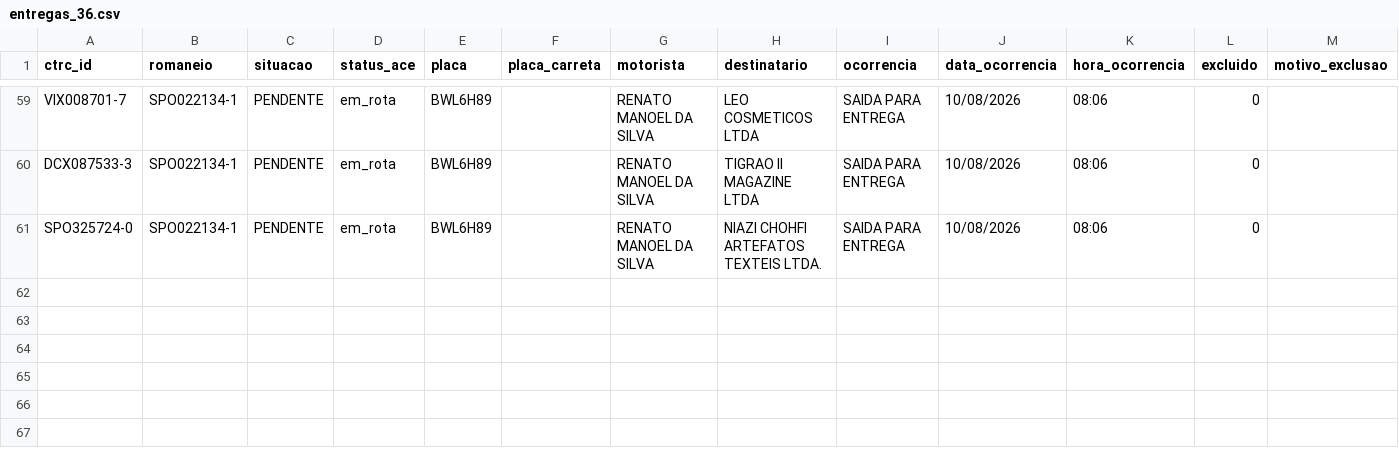
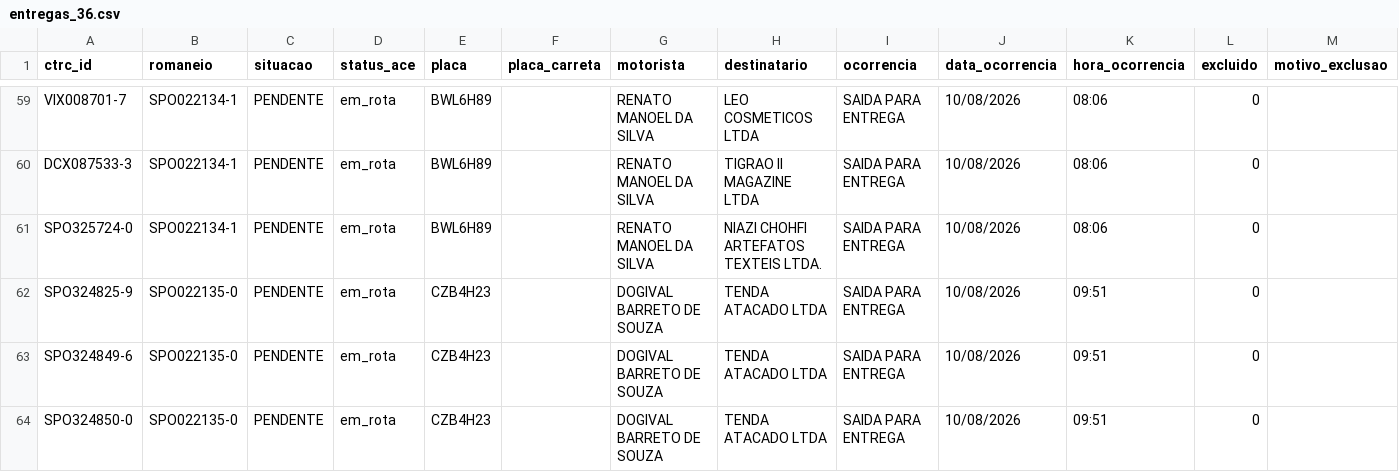
Before and after one commit to binhotransportes15/coletas-ace, a CSV file: dashboard/data/entregas_36.csv, drawn as a sheet; only a part is shown, gaps mark what is left out.

```diff
--- a/dashboard/data/entregas_36.csv
+++ b/dashboard/data/entregas_36.csv
@@ -61 +61,4 @@ DCX087533-3,SPO022134-1,PENDENTE,em_rota,BWL6H89,,RENATO MANOEL DA SILVA,TIGRAO
 SPO325724-0,SPO022134-1,PENDENTE,em_rota,BWL6H89,,RENATO MANOEL DA SILVA,NIAZI CHOHFI ARTEFATOS TEXTEIS LTDA.,SAIDA PARA ENTREGA,10/08/2026,08:06,0,
+SPO324825-9,SPO022135-0,PENDENTE,em_rota,CZB4H23,,DOGIVAL BARRETO DE SOUZA,TENDA ATACADO LTDA,SAIDA PARA ENTREGA,10/08/2026,09:51,0,
+SPO324849-6,SPO022135-0,PENDENTE,em_rota,CZB4H23,,DOGIVAL BARRETO DE SOUZA,TENDA ATACADO LTDA,SAIDA PARA ENTREGA,10/08/2026,09:51,0,
+SPO324850-0,SPO022135-0,PENDENTE,em_rota,CZB4H23,,DOGIVAL BARRETO DE SOUZA,TENDA ATACADO LTDA,SAIDA PARA ENTREGA,10/08/2026,09:51,0,
```
Also changed, not shown: dashboard/data/coletas.csv, dashboard/data/coletas_103.csv, 15 other files.
